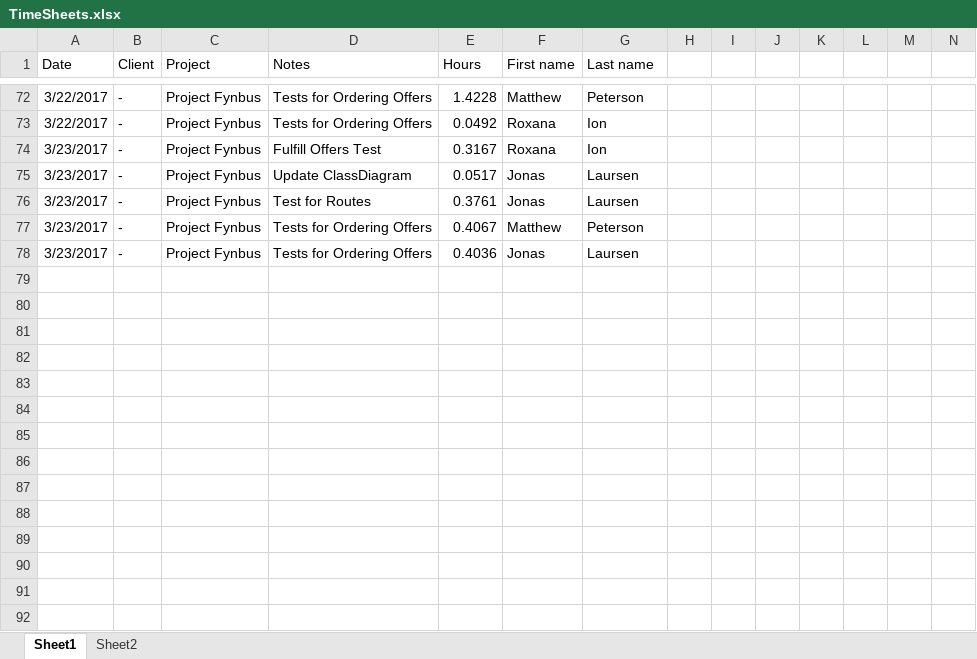
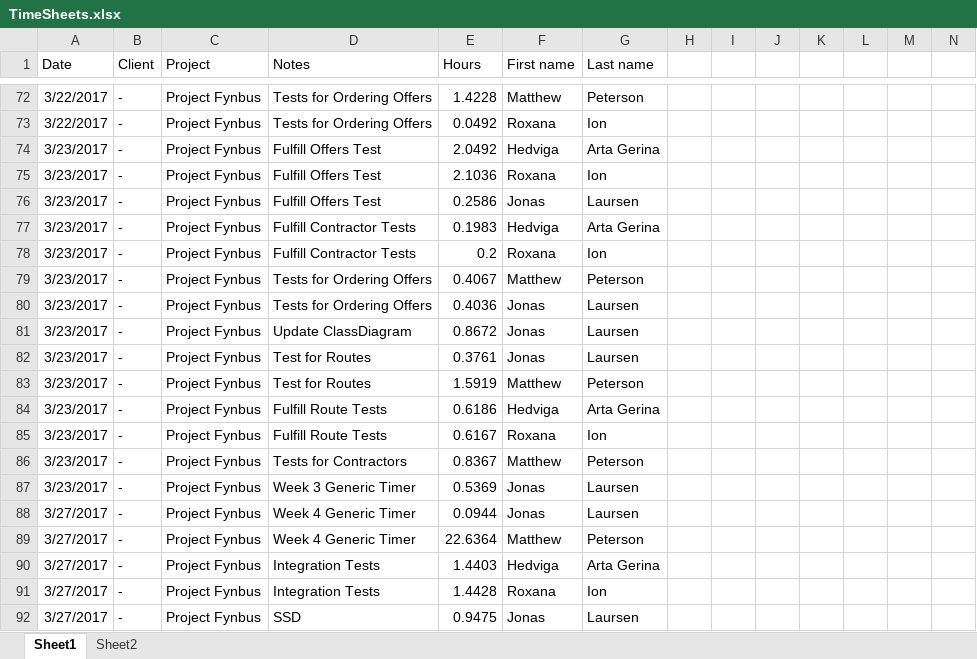
Before and after one commit to joamla96/Project-Fynbus, an Excel workbook: TimeSheets.xlsx, sheet Sheet1, drawn as a sheet; only a part is shown, gaps mark what is left out; values as stored, in another font and other column widths than the file's, no borders; addresses are those after the commit; rows hold the shown columns only; the diff covers the shown part only; the diff names each change by its address in the sheet, - before the commit and + after, or states it on an @@ line.

```diff
--- a/TimeSheets.xlsx (sheet Sheet1)
+++ b/TimeSheets.xlsx (sheet Sheet1)
+row 74: 3/23/2017 | - | Project Fynbus | Fulfill Offers Test | 2.0492 | Hedviga | Arta Gerina
-E75 (Hours): 0.3167
+E75 (Hours): 2.1036
-D76 (Notes): Update ClassDiagram
+D76 (Notes): Fulfill Offers Test
-E76 (Hours): 0.0517
+E76 (Hours): 0.2586
+row 77: 3/23/2017 | - | Project Fynbus | Fulfill Contractor Tests | 0.1983 | Hedviga | Arta Gerina
-D78 (Notes): Test for Routes
+D78 (Notes): Fulfill Contractor Tests
-E78 (Hours): 0.3761
+E78 (Hours): 0.2
-F78 (First name): Jonas
+F78 (First name): Roxana
-G78 (Last name): Laursen
+G78 (Last name): Ion
+row 81: 3/23/2017 | - | Project Fynbus | Update ClassDiagram | 0.8672 | Jonas | Laursen
+row 82: 3/23/2017 | - | Project Fynbus | Test for Routes | 0.3761 | Jonas | Laursen
+row 83: 3/23/2017 | - | Project Fynbus | Test for Routes | 1.5919 | Matthew | Peterson
+row 84: 3/23/2017 | - | Project Fynbus | Fulfill Route Tests | 0.6186 | Hedviga | Arta Gerina
+row 85: 3/23/2017 | - | Project Fynbus | Fulfill Route Tests | 0.6167 | Roxana | Ion
+row 86: 3/23/2017 | - | Project Fynbus | Tests for Contractors | 0.8367 | Matthew | Peterson
+row 87: 3/23/2017 | - | Project Fynbus | Week 3 Generic Timer | 0.5369 | Jonas | Laursen
+row 88: 3/27/2017 | - | Project Fynbus | Week 4 Generic Timer | 0.0944 | Jonas | Laursen
+row 89: 3/27/2017 | - | Project Fynbus | Week 4 Generic Timer | 22.6364 | Matthew | Peterson
+row 90: 3/27/2017 | - | Project Fynbus | Integration Tests | 1.4403 | Hedviga | Arta Gerina
+row 91: 3/27/2017 | - | Project Fynbus | Integration Tests | 1.4428 | Roxana | Ion
+row 92: 3/27/2017 | - | Project Fynbus | SSD | 0.9475 | Jonas | Laursen
```
Also changed, not shown: 27 added rows and 5 edited cells elsewhere in this sheet, sheet Sheet2, 4 other files.
